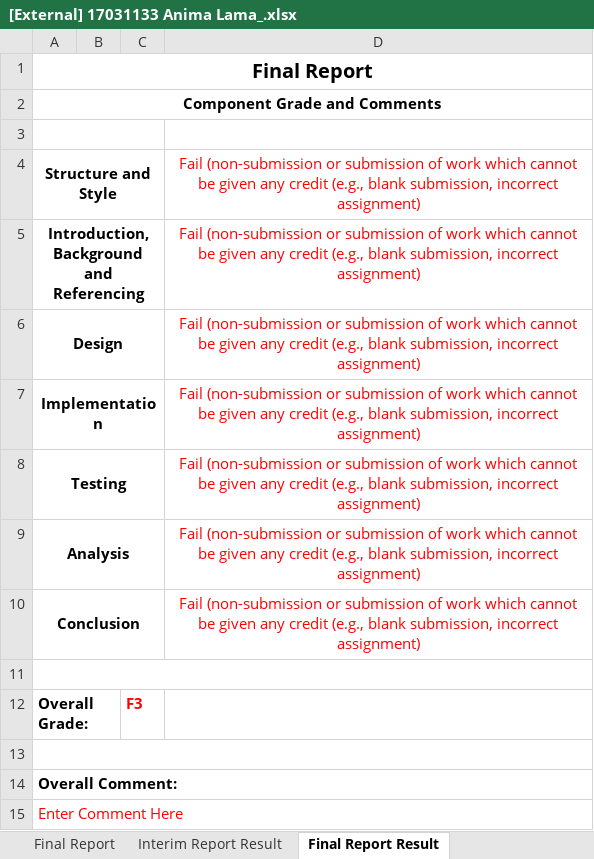
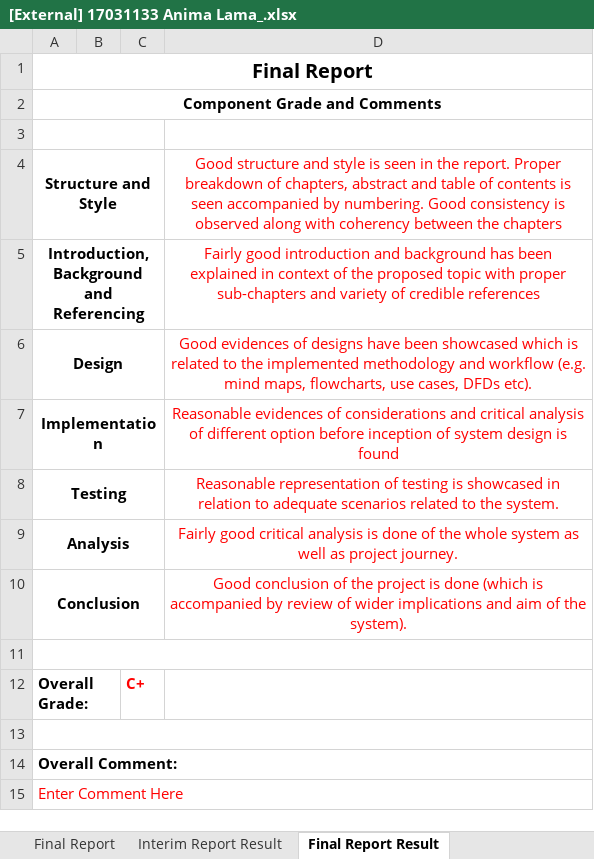
Before and after one commit to Subediaxon/college-fyp, an Excel workbook: Ishwor Shrestha_Subeksha Shrestha/17031133 Anima Lama/[External] 17031133 Anima Lama_.xlsx, sheet Final Report Result, drawn as a sheet; values as stored, in another font and other column widths than the file's, no borders; the diff names each change by its address in the sheet, - before the commit and + after, or states it on an @@ line.

```diff
--- a/Ishwor Shrestha_Subeksha Shrestha/17031133 Anima Lama/[External] 17031133 Anima Lama_.xlsx (sheet Final Report Result)
+++ b/Ishwor Shrestha_Subeksha Shrestha/17031133 Anima Lama/[External] 17031133 Anima Lama_.xlsx (sheet Final Report Result)
-D4: Fail (non-submission or submission of work which cannot be given any credit (e.g., blank submission, incorrect assignment)
+D4: Good structure and style is seen in the report. Proper breakdown of chapters, abstract and table of contents is seen accompanied by numbering. Good consistency is observed along with coherency between the chapters
-D5: Fail (non-submission or submission of work which cannot be given any credit (e.g., blank submission, incorrect assignment)
+D5: Fairly good introduction and background has been explained in context of the proposed topic with proper sub-chapters and variety of credible references
-D6: Fail (non-submission or submission of work which cannot be given any credit (e.g., blank submission, incorrect assignment)
+D6: Good evidences of designs have been showcased which is related to the implemented methodology and workflow (e.g. mind maps, flowcharts, use cases, DFDs etc).
-D7: Fail (non-submission or submission of work which cannot be given any credit (e.g., blank submission, incorrect assignment)
+D7: Reasonable evidences of considerations and critical analysis of different option before inception of system design is found
-D8: Fail (non-submission or submission of work which cannot be given any credit (e.g., blank submission, incorrect assignment)
+D8: Reasonable representation of testing is showcased in relation to adequate scenarios related to the system.
-D9: Fail (non-submission or submission of work which cannot be given any credit (e.g., blank submission, incorrect assignment)
+D9: Fairly good critical analysis is done of the whole system as well as project journey.
-D10: Fail (non-submission or submission of work which cannot be given any credit (e.g., blank submission, incorrect assignment)
+D10: Good conclusion of the project is done (which is accompanied by review of wider implications and aim of the system).
-C12: F3
+C12: C+
```
Also changed, not shown: sheet Overall Report, sheet Final Report, sheet Interim Report Result, sheet Interim Report, Ishwor Shrestha_Subeksha Shrestha/17031035 Renish Gautam/[External] 17031035 Renish Gautam.xlsx.
